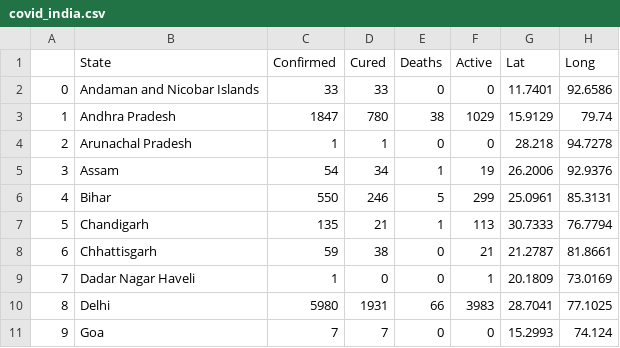
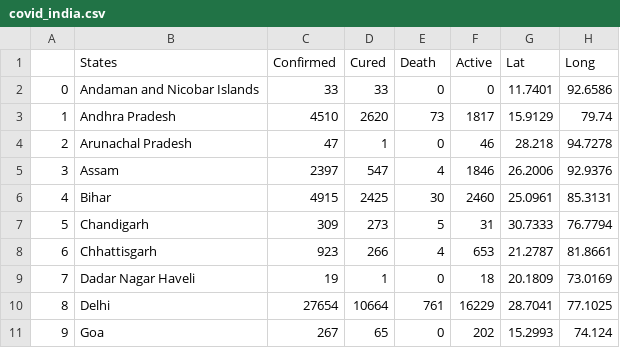
Before and after one commit to umangkejriwal1122/Machine-Learning, a CSV file: Data Sets/covid_india.csv, drawn as a sheet; only a part is shown; the diff covers the shown part only; the diff names each change by its address in the sheet, - before the commit and + after, or states it on an @@ line.

Commit message:
Add files via upload

```diff
--- a/Data Sets/covid_india.csv
+++ b/Data Sets/covid_india.csv
-B1: State
+B1: States
-E1: Deaths
+E1: Death
-C3 (Confirmed): 1847
+C3 (Confirmed): 4510
-D3 (Cured): 780
+D3 (Cured): 2620
-E3 (Death): 38
+E3 (Death): 73
-F3 (Active): 1029
+F3 (Active): 1817
-C4 (Confirmed): 1
+C4 (Confirmed): 47
-F4 (Active): 0
+F4 (Active): 46
-C5 (Confirmed): 54
+C5 (Confirmed): 2397
-D5 (Cured): 34
+D5 (Cured): 547
-E5 (Death): 1
+E5 (Death): 4
-F5 (Active): 19
+F5 (Active): 1846
-C6 (Confirmed): 550
+C6 (Confirmed): 4915
-D6 (Cured): 246
+D6 (Cured): 2425
-E6 (Death): 5
+E6 (Death): 30
-F6 (Active): 299
+F6 (Active): 2460
-C7 (Confirmed): 135
+C7 (Confirmed): 309
-D7 (Cured): 21
+D7 (Cured): 273
-E7 (Death): 1
+E7 (Death): 5
-F7 (Active): 113
+F7 (Active): 31
-C8 (Confirmed): 59
+C8 (Confirmed): 923
-D8 (Cured): 38
+D8 (Cured): 266
-E8 (Death): 0
+E8 (Death): 4
-F8 (Active): 21
+F8 (Active): 653
-C9 (Confirmed): 1
+C9 (Confirmed): 19
-D9 (Cured): 0
+D9 (Cured): 1
-F9 (Active): 1
+F9 (Active): 18
-C10 (Confirmed): 5980
+C10 (Confirmed): 27654
-D10 (Cured): 1931
+D10 (Cured): 10664
-E10 (Death): 66
+E10 (Death): 761
-F10 (Active): 3983
+F10 (Active): 16229
-C11 (Confirmed): 7
+C11 (Confirmed): 267
-D11 (Cured): 7
+D11 (Cured): 65
-F11 (Active): 0
+F11 (Active): 202
```
Also changed, not shown: 2 added rows, 87 edited cells and row numbers in column A elsewhere in this file.
